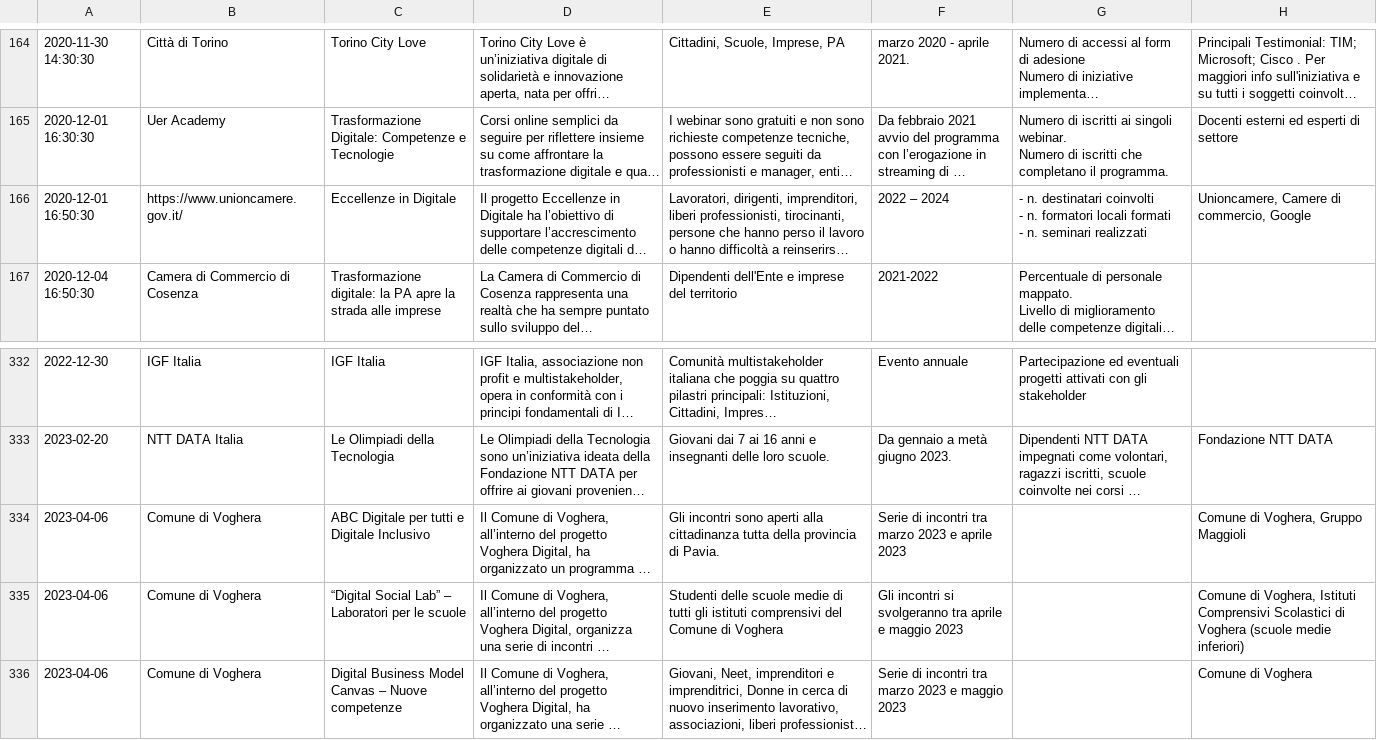
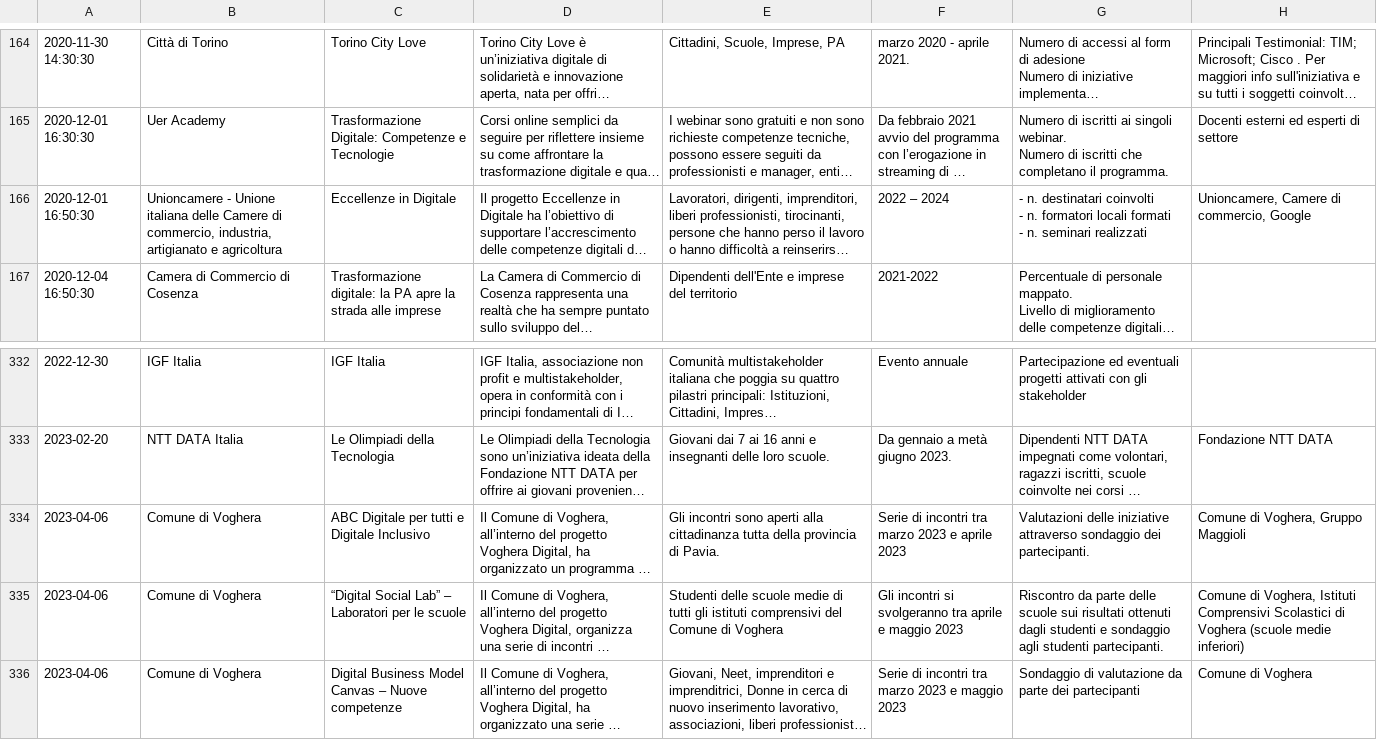
Before and after one commit to italia/repubblica-digitale, a CSV file: _data/iniziative.csv, drawn as a sheet; only a part is shown, gaps mark what is left out; long unchanged cells end in …; the diff names each change by its address in the sheet, - before the commit and + after, or states it on an @@ line.

```diff
--- a/_data/iniziative.csv
+++ b/_data/iniziative.csv
-B166: https://www.unioncamere.gov.it/
+B166: Unioncamere - Unione italiana delle Camere di commercio, industria, artigianato e agricoltura
-G334: (empty)
+G334: Valutazioni delle iniziative attraverso sondaggio dei partecipanti.
-G335: (empty)
+G335: Riscontro da parte delle scuole sui risultati ottenuti dagli studenti e sondaggio agli studenti partecipanti.
-G336: (empty)
+G336: Sondaggio di valutazione da parte dei partecipanti
```
Also changed, not shown: 1 other file.
